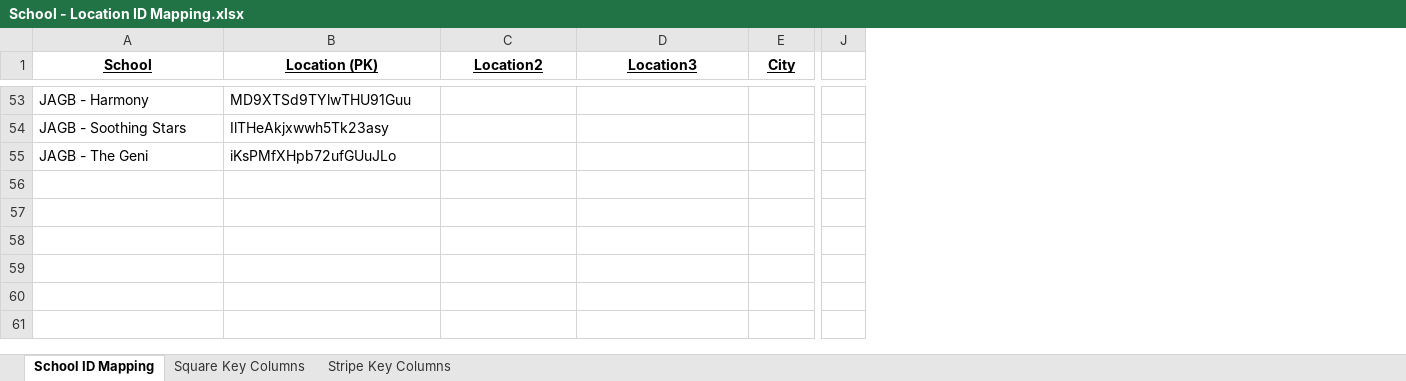
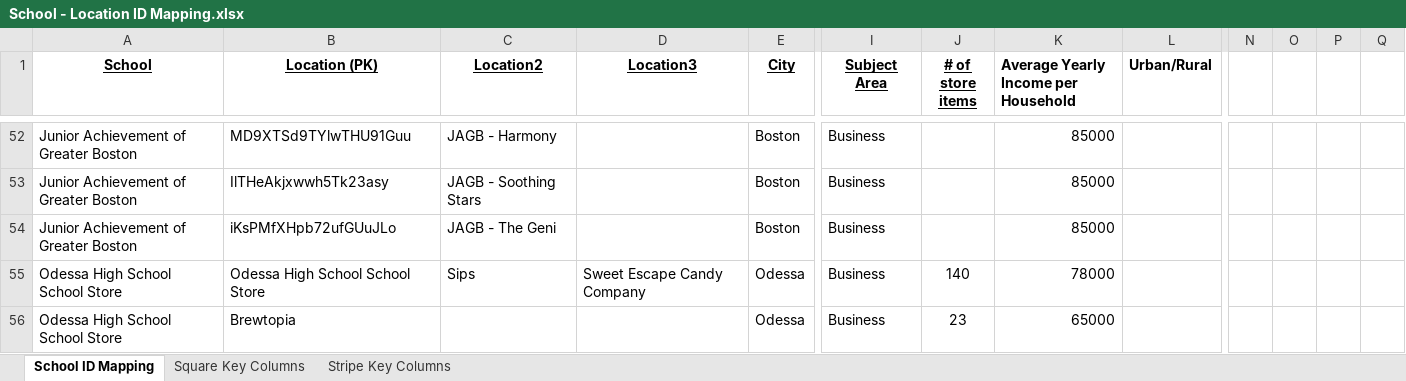
Before and after one commit to Xachaeus/HenHacks2025, an Excel workbook: dataset/School - Location ID Mapping.xlsx, sheet School ID Mapping, drawn as a sheet; only a part is shown, gaps mark what is left out; values as stored, in another font and other column widths than the file's, no borders; charts and pictures not drawn; removed rows and columns are numbered as before the commit, all else as after; rows hold the shown columns only; the diff covers the shown part only; the diff names each change by its address in the sheet, - before the commit and + after, or states it on an @@ line.

```diff
--- a/dataset/School - Location ID Mapping.xlsx (sheet School ID Mapping)
+++ b/dataset/School - Location ID Mapping.xlsx (sheet School ID Mapping)
+column I (Subject Area), rows 52-54: all Business
+column J (# of store items), empty
+column K, row 1: Average Yearly Income per Household; rows 52-54: all 85000
+column L (Urban/Rural), empty
-column J, empty
+column N, empty
+column O, empty
+column P, empty
+column Q, empty
-A52 (School): JAGB - Harmony
+A52 (School): Junior Achievement of Greater Boston
-C52 (Location2): (empty)
+C52 (Location2): JAGB - Harmony
-E52:E54 (City): (empty)
+E52:E54 (City): Boston
-A53 (School): JAGB - Soothing Stars
+A53 (School): Junior Achievement of Greater Boston
-C53 (Location2): (empty)
+C53 (Location2): JAGB - Soothing Stars
-A54 (School): JAGB - The Geni
+A54 (School): Junior Achievement of Greater Boston
-C54 (Location2): (empty)
+C54 (Location2): JAGB - The Geni
+row 55: Odessa High School School Store | Odessa High School School Store | Sips | Sweet Escape Candy Company | Odessa | Business | 140 | 78000
+row 56: Odessa High School School Store | Brewtopia |  |  | Odessa | Business | 23 | 65000
```
Also changed, not shown: 1 removed row, 57 edited cells, cell formats and merged cells elsewhere in this sheet, 13 other files.
